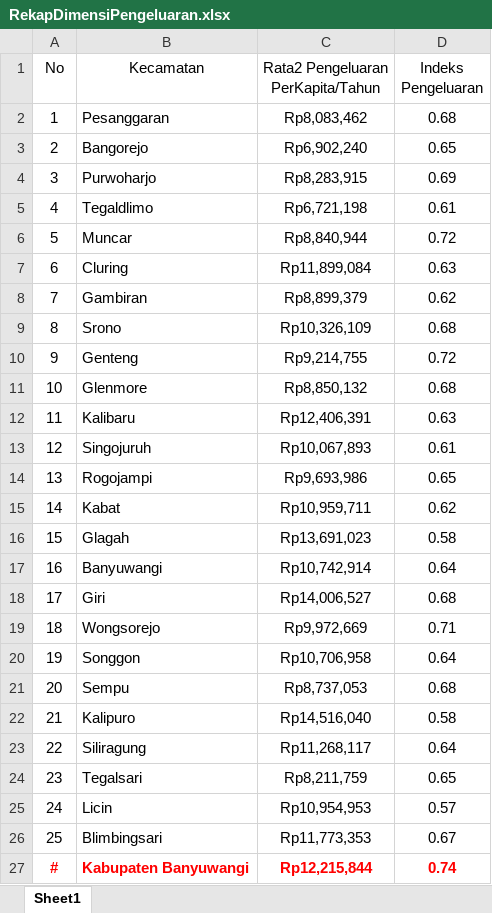
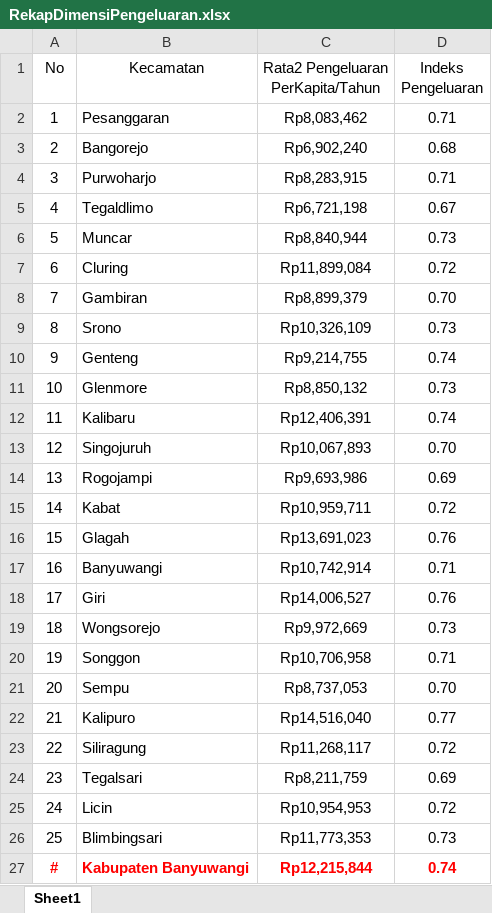
Before and after one commit to NurulFaisolRahman/CVIDE, an Excel workbook: Rekap/RekapDimensiPengeluaran.xlsx, sheet Sheet1, drawn as a sheet; values as stored, in another font and other column widths than the file's, no borders; the diff names each change by its address in the sheet, - before the commit and + after, or states it on an @@ line.

Commit message:
Revisi PPP & Indeks Pengeluaran IPM

```diff
--- a/Rekap/RekapDimensiPengeluaran.xlsx (sheet Sheet1)
+++ b/Rekap/RekapDimensiPengeluaran.xlsx (sheet Sheet1)
-D2 (Indeks Pengeluaran): 0.68
+D2 (Indeks Pengeluaran): 0.71
-D3 (Indeks Pengeluaran): 0.65
+D3 (Indeks Pengeluaran): 0.68
-D4 (Indeks Pengeluaran): 0.69
+D4 (Indeks Pengeluaran): 0.71
-D5 (Indeks Pengeluaran): 0.61
+D5 (Indeks Pengeluaran): 0.67
-D6 (Indeks Pengeluaran): 0.72
+D6 (Indeks Pengeluaran): 0.73
-D7 (Indeks Pengeluaran): 0.63
+D7 (Indeks Pengeluaran): 0.72
-D8 (Indeks Pengeluaran): 0.62
+D8 (Indeks Pengeluaran): 0.70
-D9 (Indeks Pengeluaran): 0.68
+D9 (Indeks Pengeluaran): 0.73
-D10 (Indeks Pengeluaran): 0.72
+D10 (Indeks Pengeluaran): 0.74
-D11 (Indeks Pengeluaran): 0.68
+D11 (Indeks Pengeluaran): 0.73
-D12 (Indeks Pengeluaran): 0.63
+D12 (Indeks Pengeluaran): 0.74
-D13 (Indeks Pengeluaran): 0.61
+D13 (Indeks Pengeluaran): 0.70
-D14 (Indeks Pengeluaran): 0.65
+D14 (Indeks Pengeluaran): 0.69
-D15 (Indeks Pengeluaran): 0.62
+D15 (Indeks Pengeluaran): 0.72
-D16 (Indeks Pengeluaran): 0.58
+D16 (Indeks Pengeluaran): 0.76
-D17 (Indeks Pengeluaran): 0.64
+D17 (Indeks Pengeluaran): 0.71
-D18 (Indeks Pengeluaran): 0.68
+D18 (Indeks Pengeluaran): 0.76
-D19 (Indeks Pengeluaran): 0.71
+D19 (Indeks Pengeluaran): 0.73
-D20 (Indeks Pengeluaran): 0.64
+D20 (Indeks Pengeluaran): 0.71
-D21 (Indeks Pengeluaran): 0.68
+D21 (Indeks Pengeluaran): 0.70
-D22 (Indeks Pengeluaran): 0.58
+D22 (Indeks Pengeluaran): 0.77
-D23 (Indeks Pengeluaran): 0.64
+D23 (Indeks Pengeluaran): 0.72
-D24 (Indeks Pengeluaran): 0.65
+D24 (Indeks Pengeluaran): 0.69
-D25 (Indeks Pengeluaran): 0.57
+D25 (Indeks Pengeluaran): 0.72
-D26 (Indeks Pengeluaran): 0.67
+D26 (Indeks Pengeluaran): 0.73
```
Also changed, not shown: Rekap/RekapIPM.xlsx, 1 other file.
